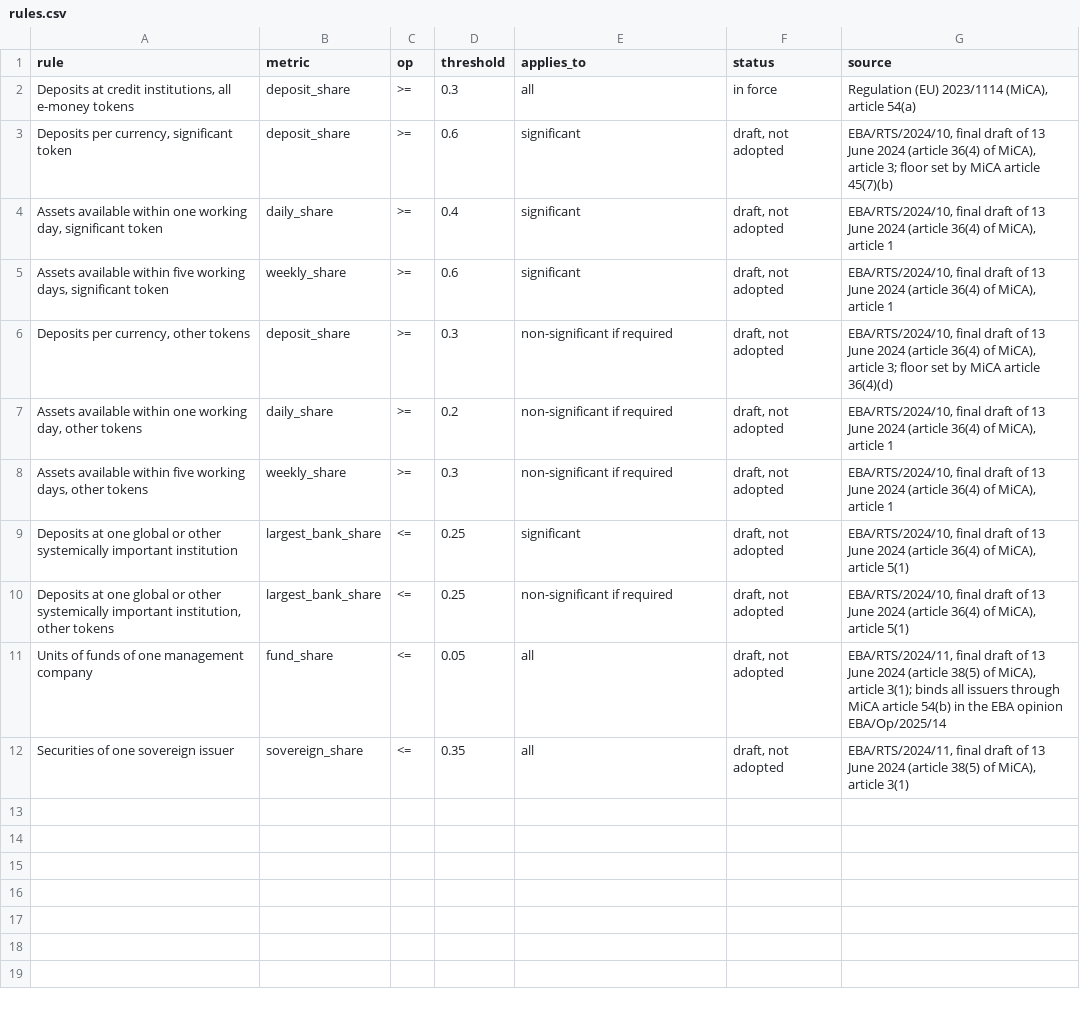
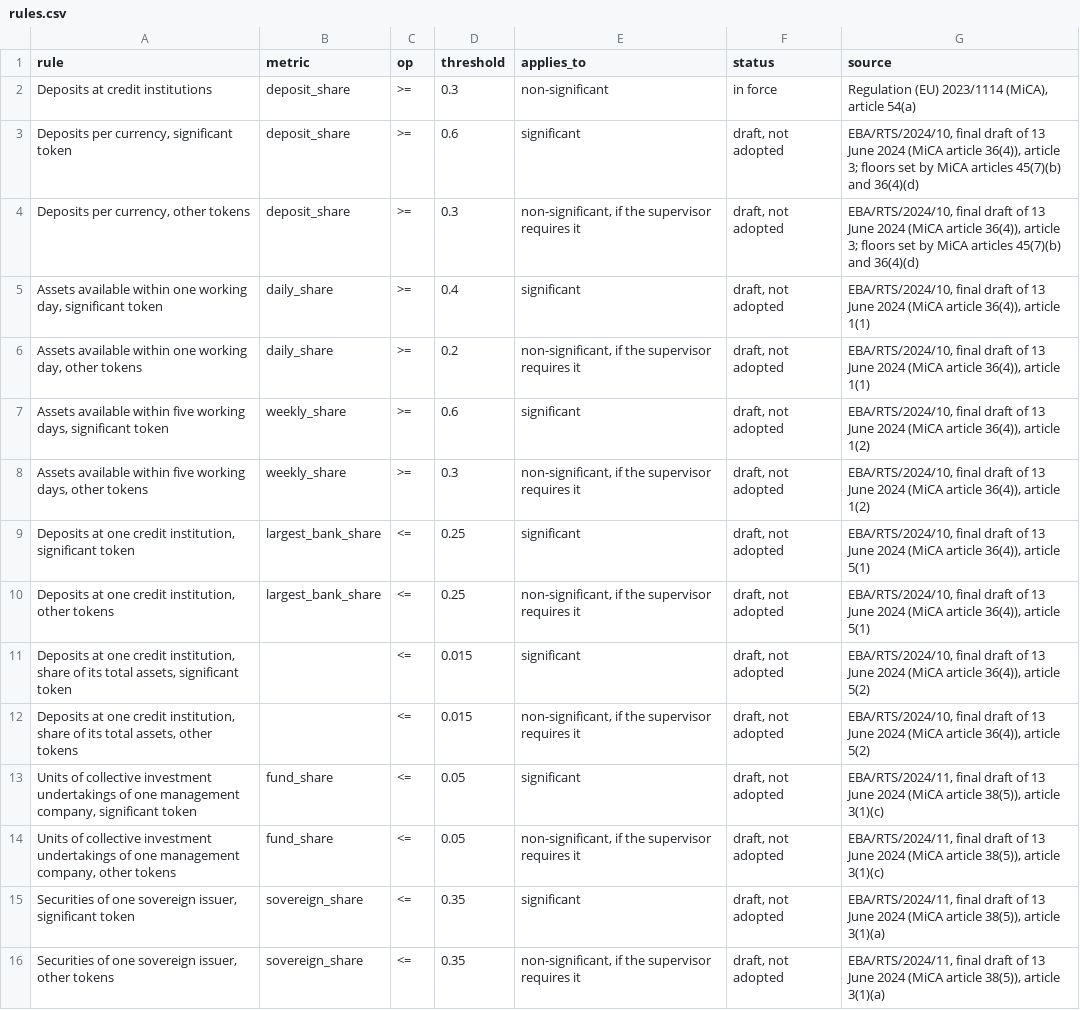
Before and after one commit to paandrighetti/mica-reserve-stress, a CSV file: outputs/rules.csv, drawn as a sheet.

```diff
--- a/outputs/rules.csv
+++ b/outputs/rules.csv
@@ -1,12 +1,16 @@
 rule,metric,op,threshold,applies_to,status,source
-"Deposits at credit institutions, all e-money tokens",deposit_share,>=,0.3,all,in force,"Regulation (EU) 2023/1114 (MiCA), article 54(a)"
-"Deposits per currency, significant token",deposit_share,>=,0.6,significant,"draft, not adopted","EBA/RTS/2024/10, final draft of 13 June 2024 (article 36(4) of MiCA), article 3; floor set by MiCA article 45(7)(b)"
-"Assets available within one working day, significant token",daily_share,>=,0.4,significant,"draft, not adopted","EBA/RTS/2024/10, final draft of 13 June 2024 (article 36(4) of MiCA), article 1"
-"Assets available within five working days, significant token",weekly_share,>=,0.6,significant,"draft, not adopted","EBA/RTS/2024/10, final draft of 13 June 2024 (article 36(4) of MiCA), article 1"
-"Deposits per currency, other tokens",deposit_share,>=,0.3,non-significant if required,"draft, not adopted","EBA/RTS/2024/10, final draft of 13 June 2024 (article 36(4) of MiCA), article 3; floor set by MiCA article 36(4)(d)"
-"Assets available within one working day, other tokens",daily_share,>=,0.2,non-significant if required,"draft, not adopted","EBA/RTS/2024/10, final draft of 13 June 2024 (article 36(4) of MiCA), article 1"
-"Assets available within five working days, other tokens",weekly_share,>=,0.3,non-significant if required,"draft, not adopted","EBA/RTS/2024/10, final draft of 13 June 2024 (article 36(4) of MiCA), article 1"
-Deposits at one global or other systemically important institution,largest_bank_share,<=,0.25,significant,"draft, not adopted","EBA/RTS/2024/10, final draft of 13 June 2024 (article 36(4) of MiCA), article 5(1)"
-"Deposits at one global or other systemically important institution, other tokens",largest_bank_share,<=,0.25,non-significant if required,"draft, not adopted","EBA/RTS/2024/10, final draft of 13 June 2024 (article 36(4) of MiCA), article 5(1)"
-Units of funds of one management company,fund_share,<=,0.05,all,"draft, not adopted","EBA/RTS/2024/11, final draft of 13 June 2024 (article 38(5) of MiCA), article 3(1); binds all issuers through MiCA article 54(b) in the EBA opinion EBA/Op/2025/14"
-Securities of one sovereign issuer,sovereign_share,<=,0.35,all,"draft, not adopted","EBA/RTS/2024/11, final draft of 13 June 2024 (article 38(5) of MiCA), article 3(1)"
+Deposits at credit institutions,deposit_share,>=,0.3,non-significant,in force,"Regulation (EU) 2023/1114 (MiCA), article 54(a)"
+"Deposits per currency, significant token",deposit_share,>=,0.6,significant,"draft, not adopted","EBA/RTS/2024/10, final draft of 13 June 2024 (MiCA article 36(4)), article 3; floors set by MiCA articles 45(7)(b) and 36(4)(d)"
+"Deposits per currency, other tokens",deposit_share,>=,0.3,"non-significant, if the supervisor requires it","draft, not adopted","EBA/RTS/2024/10, final draft of 13 June 2024 (MiCA article 36(4)), article 3; floors set by MiCA articles 45(7)(b) and 36(4)(d)"
+"Assets available within one working day, significant token",daily_share,>=,0.4,significant,"draft, not adopted","EBA/RTS/2024/10, final draft of 13 June 2024 (MiCA article 36(4)), article 1(1)"
+"Assets available within one working day, other tokens",daily_share,>=,0.2,"non-significant, if the supervisor requires it","draft, not adopted","EBA/RTS/2024/10, final draft of 13 June 2024 (MiCA article 36(4)), article 1(1)"
+"Assets available within five working days, significant token",weekly_share,>=,0.6,significant,"draft, not adopted","EBA/RTS/2024/10, final draft of 13 June 2024 (MiCA article 36(4)), article 1(2)"
+"Assets available within five working days, other tokens",weekly_share,>=,0.3,"non-significant, if the supervisor requires it","draft, not adopted","EBA/RTS/2024/10, final draft of 13 June 2024 (MiCA article 36(4)), article 1(2)"
+"Deposits at one credit institution, significant token",largest_bank_share,<=,0.25,significant,"draft, not adopted","EBA/RTS/2024/10, final draft of 13 June 2024 (MiCA article 36(4)), article 5(1)"
+"Deposits at one credit institution, other tokens",largest_bank_share,<=,0.25,"non-significant, if the supervisor requires it","draft, not adopted","EBA/RTS/2024/10, final draft of 13 June 2024 (MiCA article 36(4)), article 5(1)"
+"Deposits at one credit institution, share of its total assets, significant token",,<=,0.015,significant,"draft, not adopted","EBA/RTS/2024/10, final draft of 13 June 2024 (MiCA article 36(4)), article 5(2)"
+"Deposits at one credit institution, share of its total assets, other tokens",,<=,0.015,"non-significant, if the supervisor requires it","draft, not adopted","EBA/RTS/2024/10, final draft of 13 June 2024 (MiCA article 36(4)), article 5(2)"
+"Units of collective investment undertakings of one management company, significant token",fund_share,<=,0.05,significant,"draft, not adopted","EBA/RTS/2024/11, final draft of 13 June 2024 (MiCA article 38(5)), article 3(1)(c)"
+"Units of collective investment undertakings of one management company, other tokens",fund_share,<=,0.05,"non-significant, if the supervisor requires it","draft, not adopted","EBA/RTS/2024/11, final draft of 13 June 2024 (MiCA article 38(5)), article 3(1)(c)"
+"Securities of one sovereign issuer, significant token",sovereign_share,<=,0.35,significant,"draft, not adopted","EBA/RTS/2024/11, final draft of 13 June 2024 (MiCA article 38(5)), article 3(1)(a)"
+"Securities of one sovereign issuer, other tokens",sovereign_share,<=,0.35,"non-significant, if the supervisor requires it","draft, not adopted","EBA/RTS/2024/11, final draft of 13 June 2024 (MiCA article 38(5)), article 3(1)(a)"
```
Also changed, not shown: outputs/compliance.csv, outputs/episodes.csv, 10 other files.
